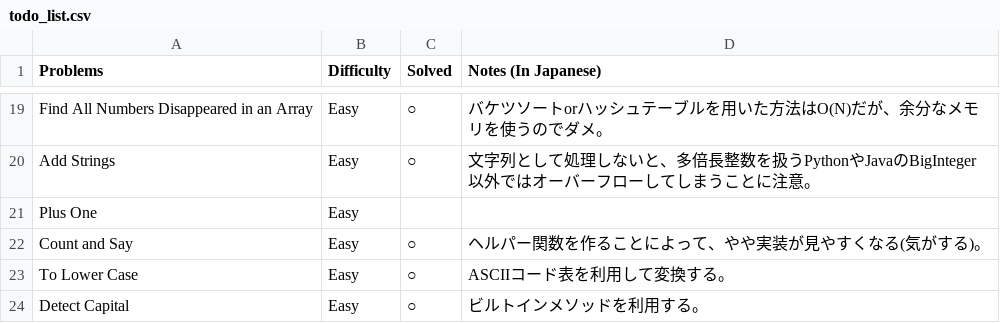
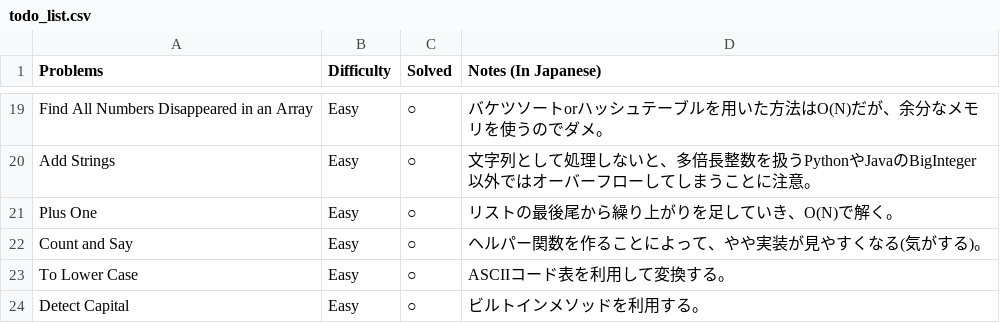
Before and after one commit to sokazaki/leetcode_solutions, a CSV file: todo_list.csv, drawn as a sheet; only a part is shown, gaps mark what is left out.

Commit message:
Update todo_list.csv

```diff
--- a/todo_list.csv
+++ b/todo_list.csv
@@ -20,3 +20,3 @@ Find All Numbers Disappeared in an Array,Easy,○,バケツソートorハッシ
 Add Strings,Easy,○,文字列として処理しないと、多倍長整数を扱うPythonやJavaのBigInteger以外ではオーバーフローしてしまうことに注意。
-Plus One,Easy,,
+Plus One,Easy,○,リストの最後尾から繰り上がりを足していき、O(N)で解く。
 Count and Say,Easy,○,ヘルパー関数を作ることによって、やや実装が見やすくなる(気がする)。
```
